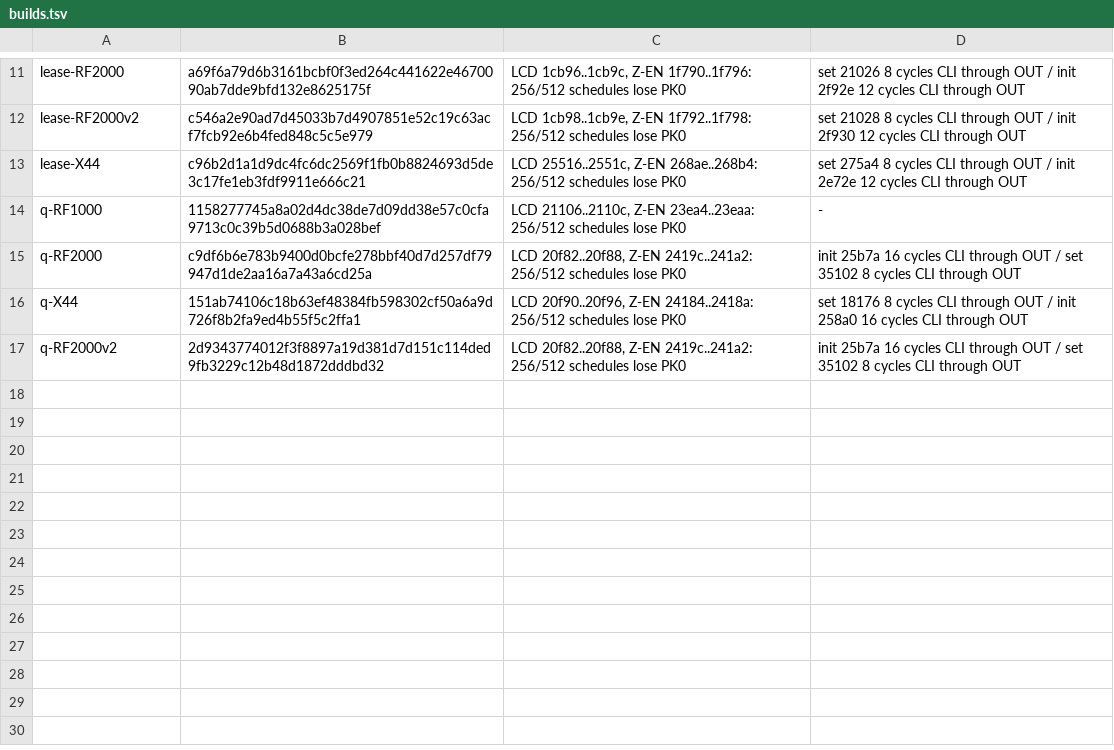
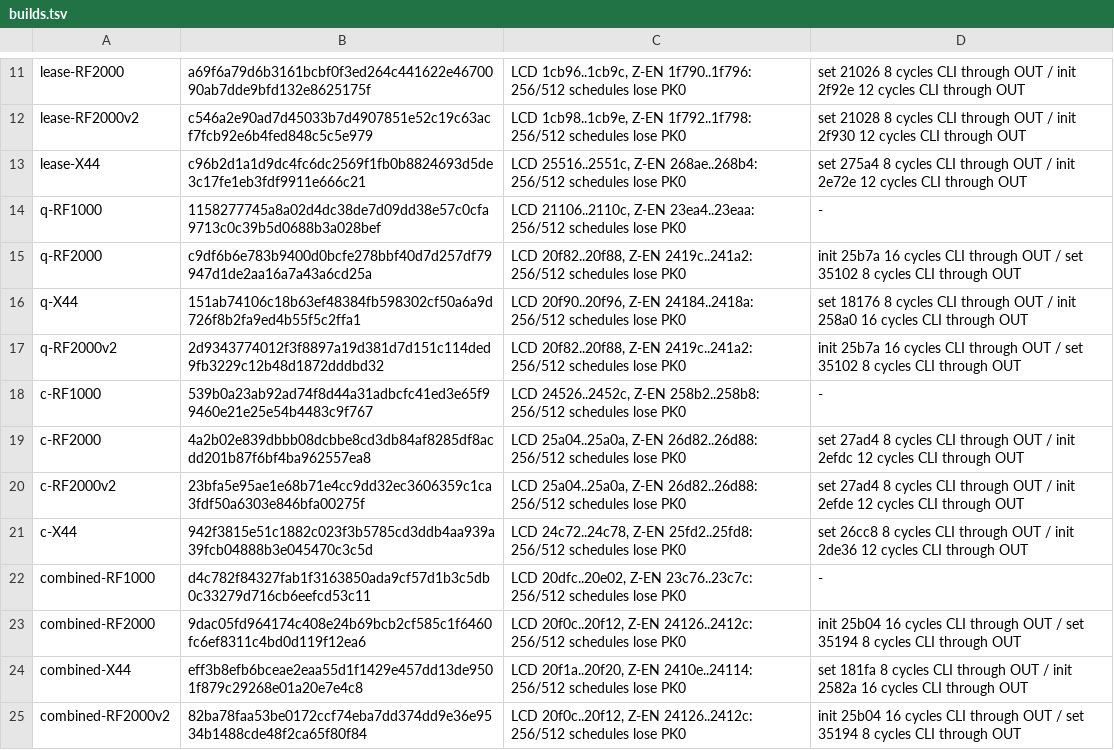
Before and after one commit to Nibbels/Repetier-Firmware, a TSV file: docs/gpio-audit/builds.tsv, drawn as a sheet; only a part is shown, gaps mark what is left out; the diff names each change by its address in the sheet, - before the commit and + after, or states it on an @@ line.

Commit message:
GPIO audit: verify Task0034 f38747c4 and record builds.tsv

```diff
--- a/docs/gpio-audit/builds.tsv
+++ b/docs/gpio-audit/builds.tsv
+row 18: c-RF1000 | 539b0a23ab92ad74f8d44a31adbcfc41ed3e65f99460e21e25e54b4483c9f767 | LCD 24526..2452c, Z-EN 258b2..258b8: 256/512 schedules lose PK0 | -
+row 19: c-RF2000 | 4a2b02e839dbbb08dcbbe8cd3db84af8285df8acdd201b87f6bf4ba962557ea8 | LCD 25a04..25a0a, Z-EN 26d82..26d88: 256/512 schedules lose PK0 | set 27ad4 8 cycles CLI through OUT / init 2efdc 12 cycles CLI through OUT
+row 20: c-RF2000v2 | 23bfa5e95ae1e68b71e4cc9dd32ec3606359c1ca3fdf50a6303e846bfa00275f | LCD 25a04..25a0a, Z-EN 26d82..26d88: 256/512 schedules lose PK0 | set 27ad4 8 cycles CLI through OUT / init 2efde 12 cycles CLI through OUT
+row 21: c-X44 | 942f3815e51c1882c023f3b5785cd3ddb4aa939a39fcb04888b3e045470c3c5d | LCD 24c72..24c78, Z-EN 25fd2..25fd8: 256/512 schedules lose PK0 | set 26cc8 8 cycles CLI through OUT / init 2de36 12 cycles CLI through OUT
+row 22: combined-RF1000 | d4c782f84327fab1f3163850ada9cf57d1b3c5db0c33279d716cb6eefcd53c11 | LCD 20dfc..20e02, Z-EN 23c76..23c7c: 256/512 schedules lose PK0 | -
+row 23: combined-RF2000 | 9dac05fd964174c408e24b69bcb2cf585c1f6460fc6ef8311c4bd0d119f12ea6 | LCD 20f0c..20f12, Z-EN 24126..2412c: 256/512 schedules lose PK0 | init 25b04 16 cycles CLI through OUT / set 35194 8 cycles CLI through OUT
+row 24: combined-X44 | eff3b8efb6bceae2eaa55d1f1429e457dd13de9501f879c29268e01a20e7e4c8 | LCD 20f1a..20f20, Z-EN 2410e..24114: 256/512 schedules lose PK0 | set 181fa 8 cycles CLI through OUT / init 2582a 16 cycles CLI through OUT
+row 25: combined-RF2000v2 | 82ba78faa53be0172ccf74eba7dd374dd9e36e9534b1488cde48f2ca65f80f84 | LCD 20f0c..20f12, Z-EN 24126..2412c: 256/512 schedules lose PK0 | init 25b04 16 cycles CLI through OUT / set 35194 8 cycles CLI through OUT
```
